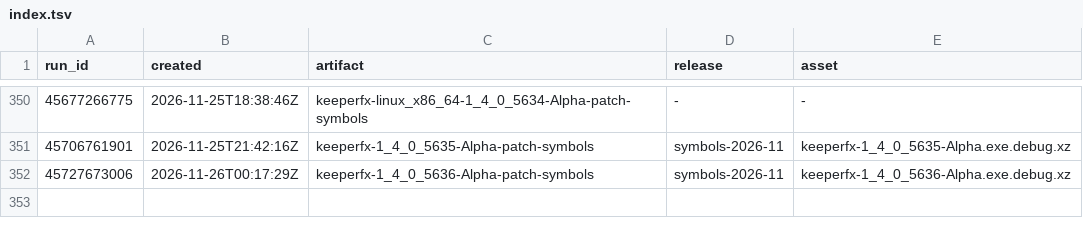
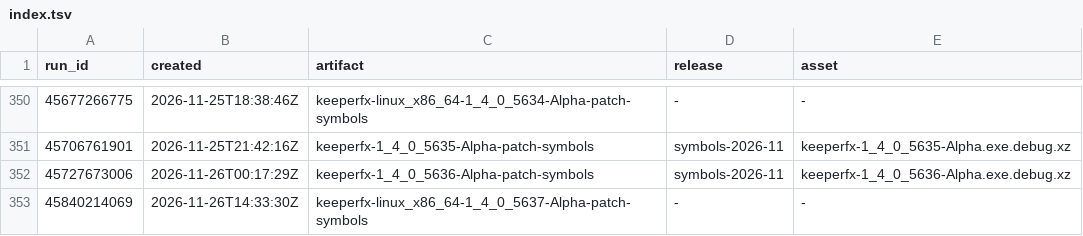
Before and after one commit to dkfans/keeperfx-symbols, a TSV file: index.tsv, drawn as a sheet; only a part is shown, gaps mark what is left out.

```diff
--- a/index.tsv
+++ b/index.tsv
@@ -352 +352,2 @@ run_id	created	artifact	release	asset
 45727673006	2026-11-26T00:17:29Z	keeperfx-1_4_0_5636-Alpha-patch-symbols	symbols-2026-11	keeperfx-1_4_0_5636-Alpha.exe.debug.xz
+45840214069	2026-11-26T14:33:30Z	keeperfx-linux_x86_64-1_4_0_5637-Alpha-patch-symbols	-	-
```
